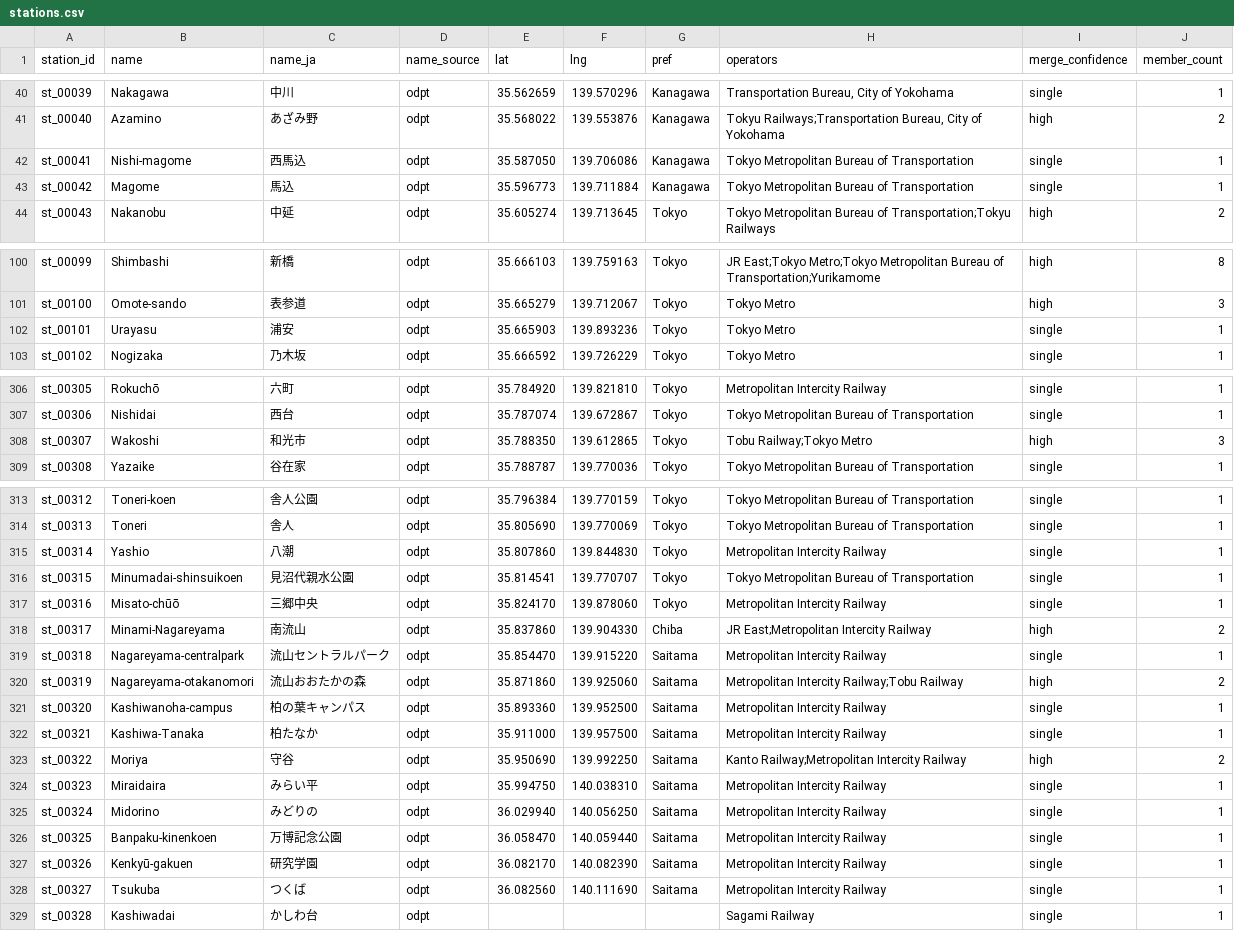
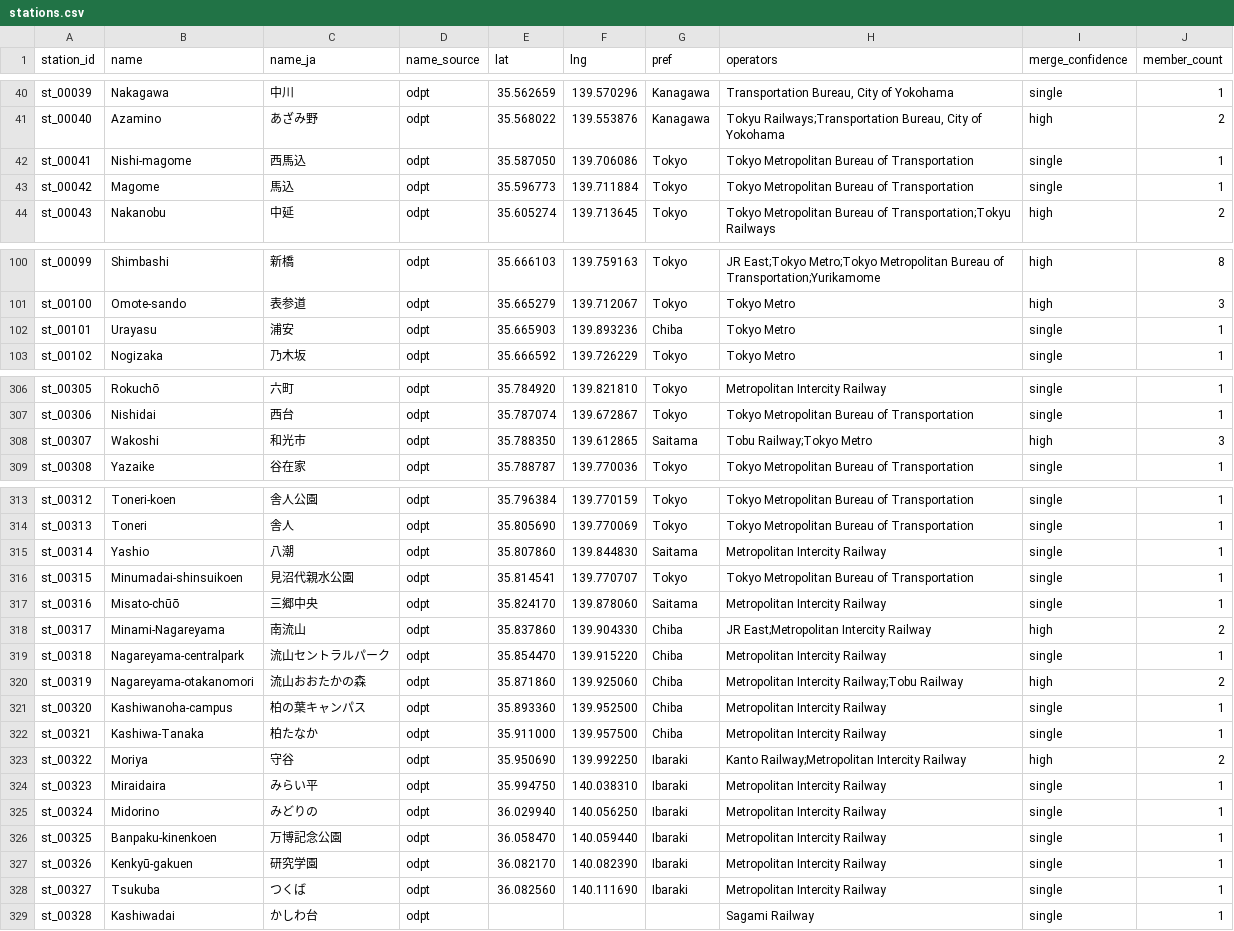
Before and after one commit to eng213035/gachi-open-datasets, a CSV file: station-master/stations.csv, drawn as a sheet; only a part is shown, gaps mark what is left out.

```diff
--- a/station-master/stations.csv
+++ b/station-master/stations.csv
@@ -41,4 +41,4 @@ st_00039,Nakagawa,中川,odpt,35.562659,139.570296,Kanagawa,"Transportation Bure
 st_00040,Azamino,あざみ野,odpt,35.568022,139.553876,Kanagawa,"Tokyu Railways;Transportation Bureau, City of Yokohama",high,2
-st_00041,Nishi-magome,西馬込,odpt,35.587050,139.706086,Kanagawa,Tokyo Metropolitan Bureau of Transportation,single,1
-st_00042,Magome,馬込,odpt,35.596773,139.711884,Kanagawa,Tokyo Metropolitan Bureau of Transportation,single,1
+st_00041,Nishi-magome,西馬込,odpt,35.587050,139.706086,Tokyo,Tokyo Metropolitan Bureau of Transportation,single,1
+st_00042,Magome,馬込,odpt,35.596773,139.711884,Tokyo,Tokyo Metropolitan Bureau of Transportation,single,1
 st_00043,Nakanobu,中延,odpt,35.605274,139.713645,Tokyo,Tokyo Metropolitan Bureau of Transportation;Tokyu Railways,high,2
@@ -101,3 +101,3 @@ st_00099,Shimbashi,新橋,odpt,35.666103,139.759163,Tokyo,JR East;Tokyo Metro;To
 st_00100,Omote-sando,表参道,odpt,35.665279,139.712067,Tokyo,Tokyo Metro,high,3
-st_00101,Urayasu,浦安,odpt,35.665903,139.893236,Tokyo,Tokyo Metro,single,1
+st_00101,Urayasu,浦安,odpt,35.665903,139.893236,Chiba,Tokyo Metro,single,1
 st_00102,Nogizaka,乃木坂,odpt,35.666592,139.726229,Tokyo,Tokyo Metro,single,1
@@ -307,3 +307,3 @@ st_00305,Rokuchō,六町,odpt,35.784920,139.821810,Tokyo,Metropolitan Intercity
 st_00306,Nishidai,西台,odpt,35.787074,139.672867,Tokyo,Tokyo Metropolitan Bureau of Transportation,single,1
-st_00307,Wakoshi,和光市,odpt,35.788350,139.612865,Tokyo,Tobu Railway;Tokyo Metro,high,3
+st_00307,Wakoshi,和光市,odpt,35.788350,139.612865,Saitama,Tobu Railway;Tokyo Metro,high,3
 st_00308,Yazaike,谷在家,odpt,35.788787,139.770036,Tokyo,Tokyo Metropolitan Bureau of Transportation,single,1
@@ -314,16 +314,16 @@ st_00312,Toneri-koen,舎人公園,odpt,35.796384,139.770159,Tokyo,Tokyo Metropol
 st_00313,Toneri,舎人,odpt,35.805690,139.770069,Tokyo,Tokyo Metropolitan Bureau of Transportation,single,1
-st_00314,Yashio,八潮,odpt,35.807860,139.844830,Tokyo,Metropolitan Intercity Railway,single,1
+st_00314,Yashio,八潮,odpt,35.807860,139.844830,Saitama,Metropolitan Intercity Railway,single,1
 st_00315,Minumadai-shinsuikoen,見沼代親水公園,odpt,35.814541,139.770707,Tokyo,Tokyo Metropolitan Bureau of Transportation,single,1
-st_00316,Misato-chūō,三郷中央,odpt,35.824170,139.878060,Tokyo,Metropolitan Intercity Railway,single,1
+st_00316,Misato-chūō,三郷中央,odpt,35.824170,139.878060,Saitama,Metropolitan Intercity Railway,single,1
 st_00317,Minami-Nagareyama,南流山,odpt,35.837860,139.904330,Chiba,JR East;Metropolitan Intercity Railway,high,2
-st_00318,Nagareyama-centralpark,流山セントラルパーク,odpt,35.854470,139.915220,Saitama,Metropolitan Intercity Railway,single,1
-st_00319,Nagareyama-otakanomori,流山おおたかの森,odpt,35.871860,139.925060,Saitama,Metropolitan Intercity Railway;Tobu Railway,high,2
-st_00320,Kashiwanoha-campus,柏の葉キャンパス,odpt,35.893360,139.952500,Saitama,Metropolitan Intercity Railway,single,1
-st_00321,Kashiwa-Tanaka,柏たなか,odpt,35.911000,139.957500,Saitama,Metropolitan Intercity Railway,single,1
-st_00322,Moriya,守谷,odpt,35.950690,139.992250,Saitama,Kanto Railway;Metropolitan Intercity Railway,high,2
-st_00323,Miraidaira,みらい平,odpt,35.994750,140.038310,Saitama,Metropolitan Intercity Railway,single,1
-st_00324,Midorino,みどりの,odpt,36.029940,140.056250,Saitama,Metropolitan Intercity Railway,single,1
-st_00325,Banpaku-kinenkoen,万博記念公園,odpt,36.058470,140.059440,Saitama,Metropolitan Intercity Railway,single,1
-st_00326,Kenkyū-gakuen,研究学園,odpt,36.082170,140.082390,Saitama,Metropolitan Intercity Railway,single,1
-st_00327,Tsukuba,つくば,odpt,36.082560,140.111690,Saitama,Metropolitan Intercity Railway,single,1
+st_00318,Nagareyama-centralpark,流山セントラルパーク,odpt,35.854470,139.915220,Chiba,Metropolitan Intercity Railway,single,1
+st_00319,Nagareyama-otakanomori,流山おおたかの森,odpt,35.871860,139.925060,Chiba,Metropolitan Intercity Railway;Tobu Railway,high,2
+st_00320,Kashiwanoha-campus,柏の葉キャンパス,odpt,35.893360,139.952500,Chiba,Metropolitan Intercity Railway,single,1
+st_00321,Kashiwa-Tanaka,柏たなか,odpt,35.911000,139.957500,Chiba,Metropolitan Intercity Railway,single,1
+st_00322,Moriya,守谷,odpt,35.950690,139.992250,Ibaraki,Kanto Railway;Metropolitan Intercity Railway,high,2
+st_00323,Miraidaira,みらい平,odpt,35.994750,140.038310,Ibaraki,Metropolitan Intercity Railway,single,1
+st_00324,Midorino,みどりの,odpt,36.029940,140.056250,Ibaraki,Metropolitan Intercity Railway,single,1
+st_00325,Banpaku-kinenkoen,万博記念公園,odpt,36.058470,140.059440,Ibaraki,Metropolitan Intercity Railway,single,1
+st_00326,Kenkyū-gakuen,研究学園,odpt,36.082170,140.082390,Ibaraki,Metropolitan Intercity Railway,single,1
+st_00327,Tsukuba,つくば,odpt,36.082560,140.111690,Ibaraki,Metropolitan Intercity Railway,single,1
 st_00328,Kashiwadai,かしわ台,odpt,,,,Sagami Railway,single,1
```
Also changed, not shown: 2 other files.
